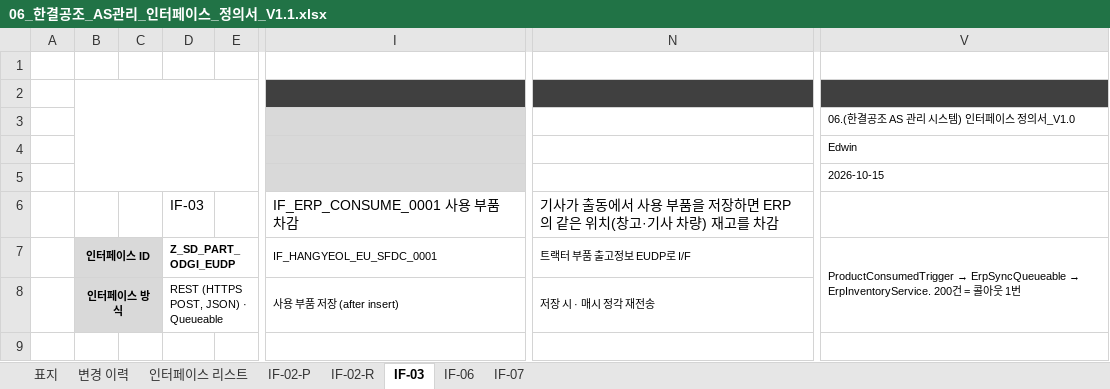
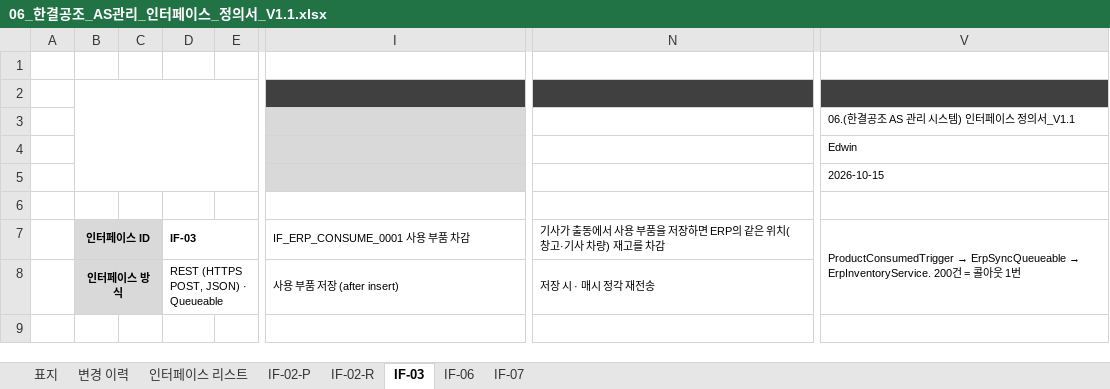
Before and after one commit to dlgkrals/sfdc-onboarding, an Excel workbook: docs/산출물/06_한결공조_AS관리_인터페이스_정의서_V1.1.xlsx, sheet IF-03, drawn as a sheet; only a part is shown, gaps mark what is left out; values as stored, in another font and other column widths than the file's, no borders; charts and pictures not drawn; rows hold the shown columns only; the diff names each change by its address in the sheet, - before the commit and + after, or states it on an @@ line.

Commit message:
인터페이스 정의서 V1.1: 양식 예시 문구 정리(표지 프로젝트명, 상세 시트 ID·명·설명 칸), 변경 이력 날짜 형식

```diff
--- a/docs/산출물/06_한결공조_AS관리_인터페이스_정의서_V1.1.xlsx (sheet IF-03)
+++ b/docs/산출물/06_한결공조_AS관리_인터페이스_정의서_V1.1.xlsx (sheet IF-03)
-V3: 06.(한결공조 AS 관리 시스템) 인터페이스 정의서_V1.0
+V3: 06.(한결공조 AS 관리 시스템) 인터페이스 정의서_V1.1
-row 6:  |  |  | IF-03 |  | IF_ERP_CONSUME_0001 사용 부품 차감 | 기사가 출동에서 사용 부품을 저장하면 ERP의 같은 위치(창고·기사 차량) 재고를 차감
+row 6: (empty)
-D7: Z_SD_PART_ODGI_EUDP
+D7: IF-03
-I7: IF_HANGYEOL_EU_SFDC_0001
+I7: IF_ERP_CONSUME_0001 사용 부품 차감
-N7: 트랙터 부품 출고정보 EUDP로 I/F
+N7: 기사가 출동에서 사용 부품을 저장하면 ERP의 같은 위치(창고·기사 차량) 재고를 차감
```
Also changed, not shown: sheet IF-06, sheet IF-02-R, sheet IF-07, sheet IF-02-P, sheet 변경 이력, sheet 표지.
